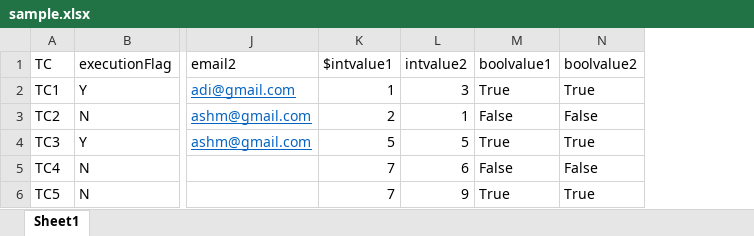
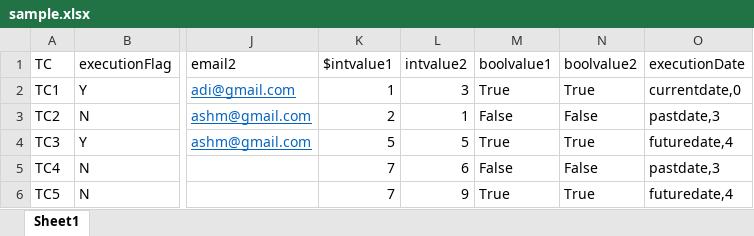
Before and after one commit to aditya123456/data_reader, an Excel workbook: sample.xlsx, sheet Sheet1, drawn as a sheet; only a part is shown, gaps mark what is left out; values as stored, in another font and other column widths than the file's, no borders; the diff names each change by its address in the sheet, - before the commit and + after, or states it on an @@ line.

Commit message:
execution date update

```diff
--- a/sample.xlsx (sheet Sheet1)
+++ b/sample.xlsx (sheet Sheet1)
+column O (executionDate), rows 2-6: currentdate,0 | pastdate,3 | futuredate,4 | pastdate,3 | futuredate,4
```
Also changed, not shown: 2 other files.
